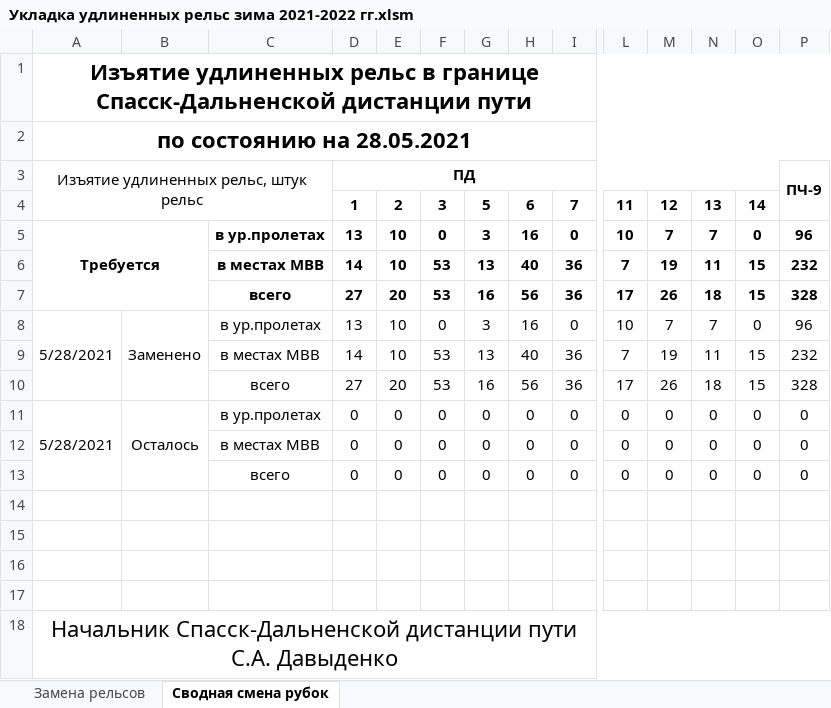
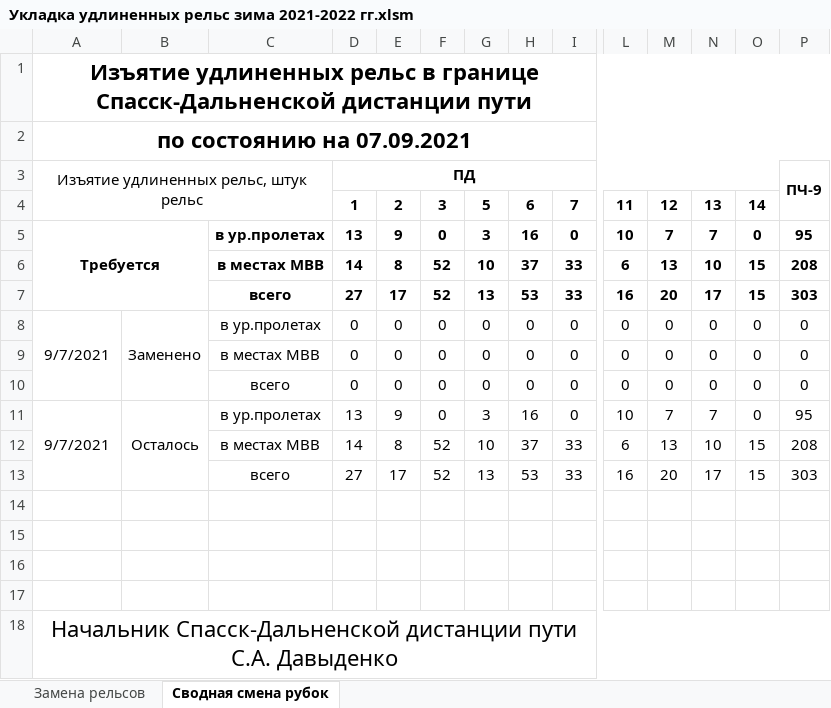
Before and after one commit to wuller1/welded_rails_excel, an Excel workbook: Укладка удлиненных рельс зима 2021-2022 гг.xlsm, sheet Сводная смена рубок, drawn as a sheet; only a part is shown, gaps mark what is left out; values as stored, in another font and other column widths than the file's, no borders; removed rows and columns are numbered as before the commit, all else as after; rows hold the shown columns only; the diff names each change by its address in the sheet, - before the commit and + after, or states it on an @@ line.

```diff
--- a/Укладка удлиненных рельс зима 2021-2022 гг.xlsm (sheet Сводная смена рубок)
+++ b/Укладка удлиненных рельс зима 2021-2022 гг.xlsm (sheet Сводная смена рубок)
-A2: по состоянию на 28.05.2021
+A2: по состоянию на 07.09.2021
-E5: 10
+E5: 9
-P5: 96
+P5: 95
-row 6:  |  | в местах МВВ | 14 | 10 | 53 | 13 | 40 | 36 | 7 | 19 | 11 | 15 | 232
-row 7:  |  | всего | 27 | 20 | 53 | 16 | 56 | 36 | 17 | 26 | 18 | 15 | 328
-row 8: 5/28/2021 | Заменено | в ур.пролетах | 13 | 10 | 0 | 3 | 16 | 0 | 10 | 7 | 7 | 0 | 96
-row 9:  |  | в местах МВВ | 14 | 10 | 53 | 13 | 40 | 36 | 7 | 19 | 11 | 15 | 232
-row 10:  |  | всего | 27 | 20 | 53 | 16 | 56 | 36 | 17 | 26 | 18 | 15 | 328
+row 6:  |  | в местах МВВ | 14 | 8 | 52 | 10 | 37 | 33 | 6 | 13 | 10 | 15 | 208
+row 7:  |  | всего | 27 | 17 | 52 | 13 | 53 | 33 | 16 | 20 | 17 | 15 | 303
-A8: 5/28/2021
+A8: 9/7/2021
-B8: Осталось
+B8: Заменено
+row 11: 9/7/2021 | Осталось | в ур.пролетах | 13 | 9 | 0 | 3 | 16 | 0 | 10 | 7 | 7 | 0 | 95
+row 12:  |  | в местах МВВ | 14 | 8 | 52 | 10 | 37 | 33 | 6 | 13 | 10 | 15 | 208
+row 13:  |  | всего | 27 | 17 | 52 | 13 | 53 | 33 | 16 | 20 | 17 | 15 | 303
```
Also changed, not shown: sheet Замена рельсов, formulas that keep their value.
